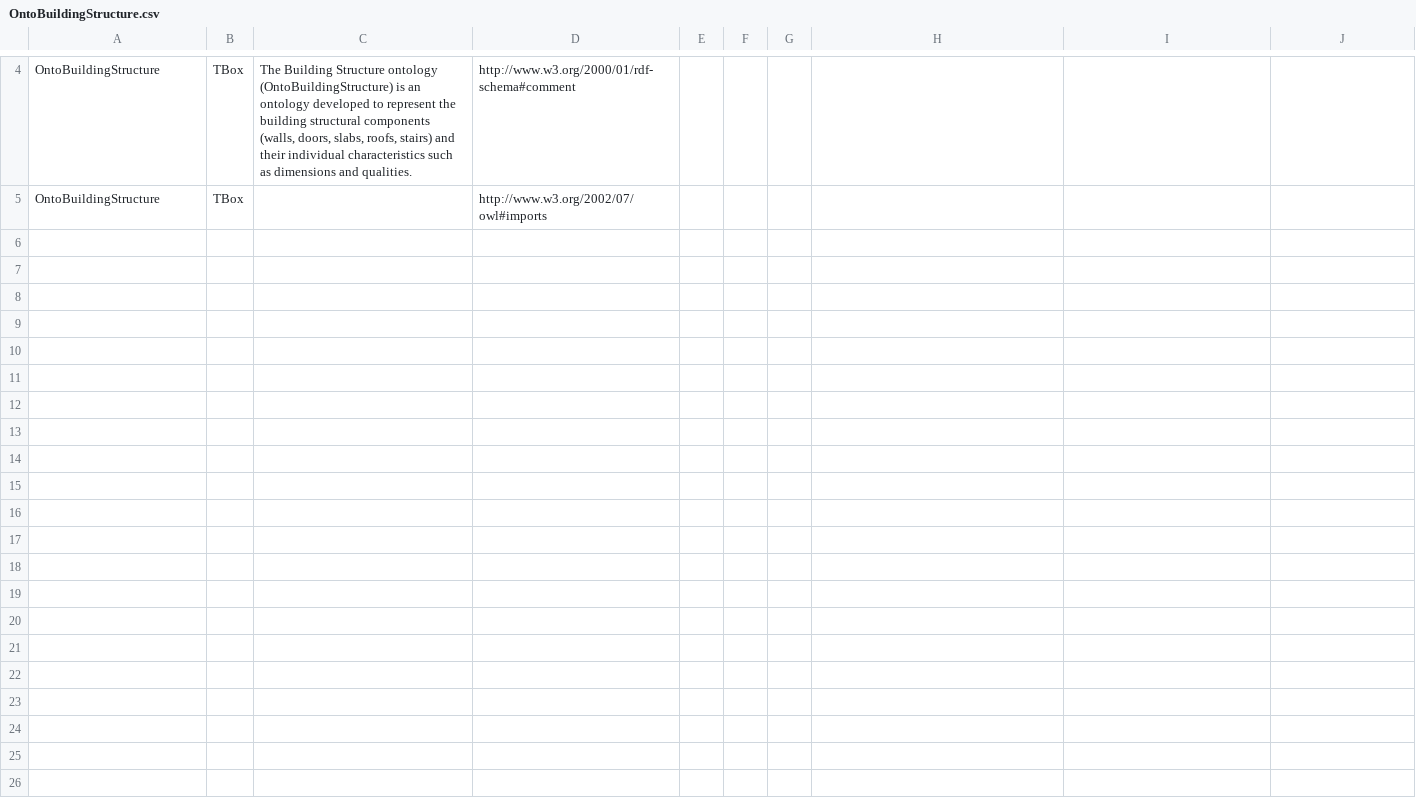
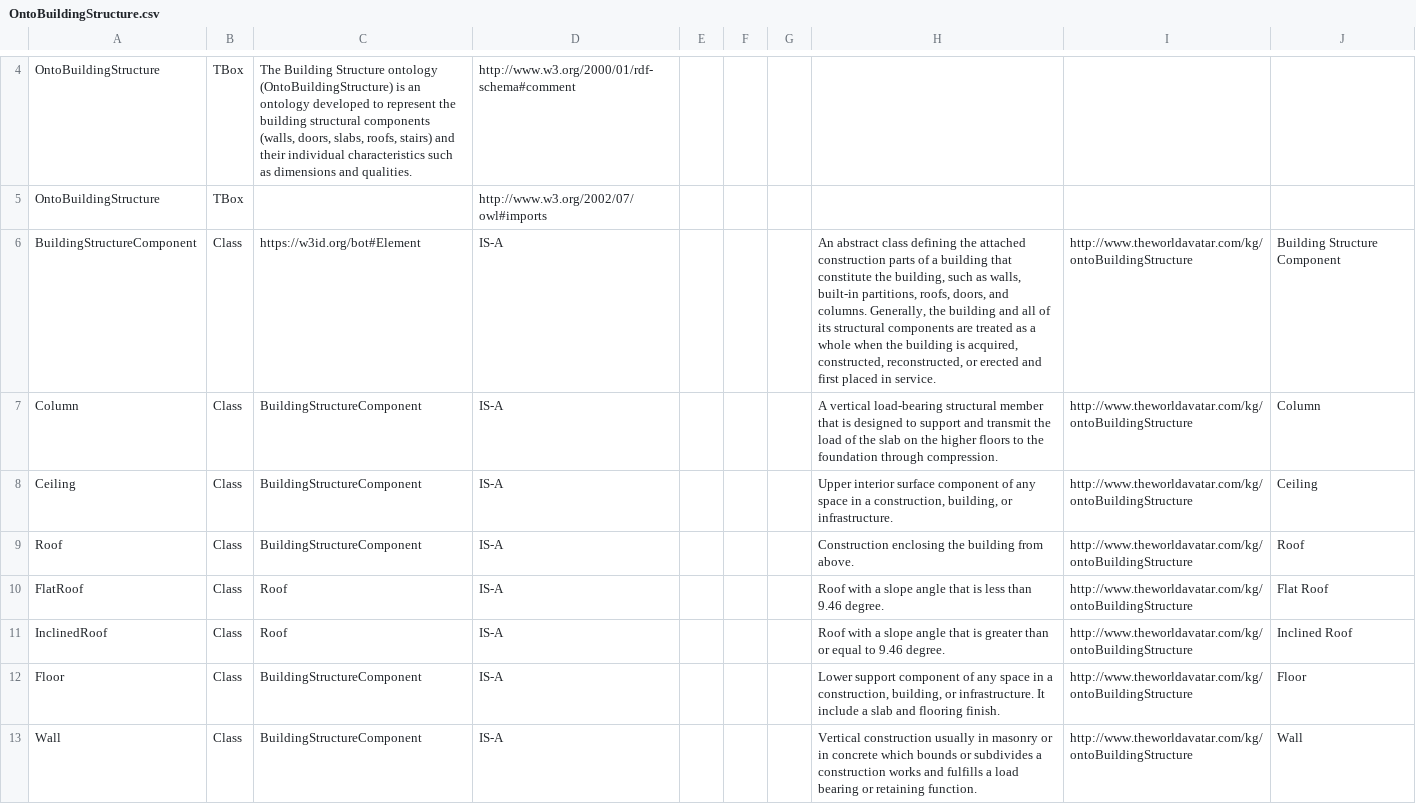
Before and after one commit to msff2/ontology, a CSV file: JPS_Ontology/ontology/ontobuildingstructure/OntoBuildingStructure.csv, drawn as a sheet; only a part is shown, gaps mark what is left out; the diff covers the shown part only.

Commit message:
dev-ontobuildingstructure: Added the classes for building structure components

```diff
--- a/JPS_Ontology/ontology/ontobuildingstructure/OntoBuildingStructure.csv
+++ b/JPS_Ontology/ontology/ontobuildingstructure/OntoBuildingStructure.csv
@@ -5 +5,9 @@ OntoBuildingStructure,TBox,"The Building Structure ontology (OntoBuildingStructu
 OntoBuildingStructure,TBox,,http://www.w3.org/2002/07/owl#imports,,,,,,
+BuildingStructureComponent ,Class,https://w3id.org/bot#Element,IS-A,,,,"An abstract class defining the attached construction parts of a building that constitute the building, such as walls, built-in partitions, roofs, doors, and columns. Generally, the building and all of its structural components are treated as a whole when the building is acquired, constructed, reconstructed, or erected and first placed in service. ",http://www.theworldavatar.com/kg/ontoBuildingStructure,Building Structure Component
+Column,Class,BuildingStructureComponent ,IS-A,,,,A vertical load-bearing structural member that is designed to support and transmit the load of the slab on the higher floors to the foundation through compression.,http://www.theworldavatar.com/kg/ontoBuildingStructure,Column
+Ceiling,Class,BuildingStructureComponent ,IS-A,,,,"Upper interior surface component of any space in a construction, building, or infrastructure.",http://www.theworldavatar.com/kg/ontoBuildingStructure,Ceiling
+Roof,Class,BuildingStructureComponent ,IS-A,,,,Construction enclosing the building from above.,http://www.theworldavatar.com/kg/ontoBuildingStructure,Roof
+FlatRoof,Class,Roof,IS-A,,,,Roof with a slope angle that is less than 9.46 degree.,http://www.theworldavatar.com/kg/ontoBuildingStructure,Flat Roof
+InclinedRoof,Class,Roof,IS-A,,,,Roof with a slope angle that is greater than or equal to 9.46 degree.,http://www.theworldavatar.com/kg/ontoBuildingStructure,Inclined Roof
+Floor,Class,BuildingStructureComponent ,IS-A,,,,"Lower support component of any space in a construction, building, or infrastructure. It include a slab and flooring finish.",http://www.theworldavatar.com/kg/ontoBuildingStructure,Floor
+Wall,Class,BuildingStructureComponent ,IS-A,,,,Vertical construction usually in masonry or in concrete which bounds or subdivides a construction works and fulfills a load bearing or retaining function.,http://www.theworldavatar.com/kg/ontoBuildingStructure,Wall
```
Also changed, not shown: 7 added rows elsewhere in this file.
